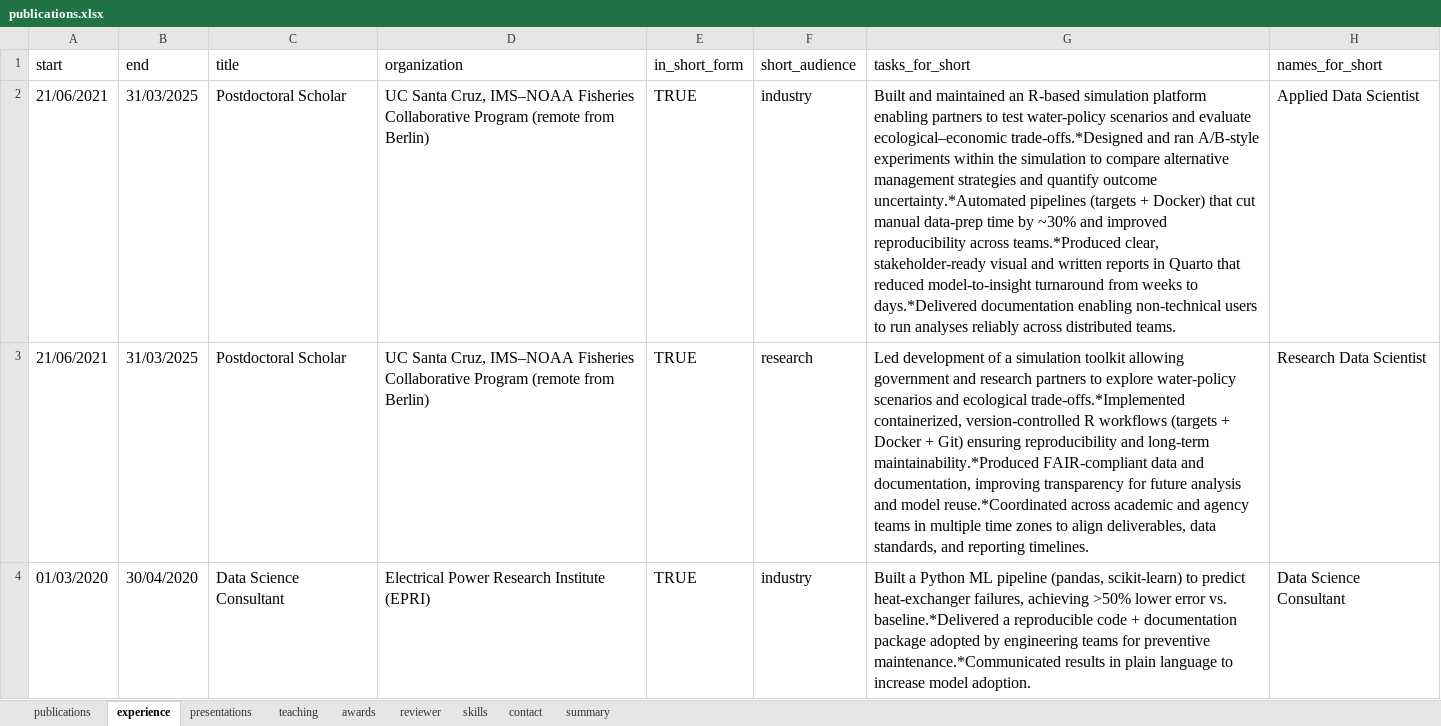
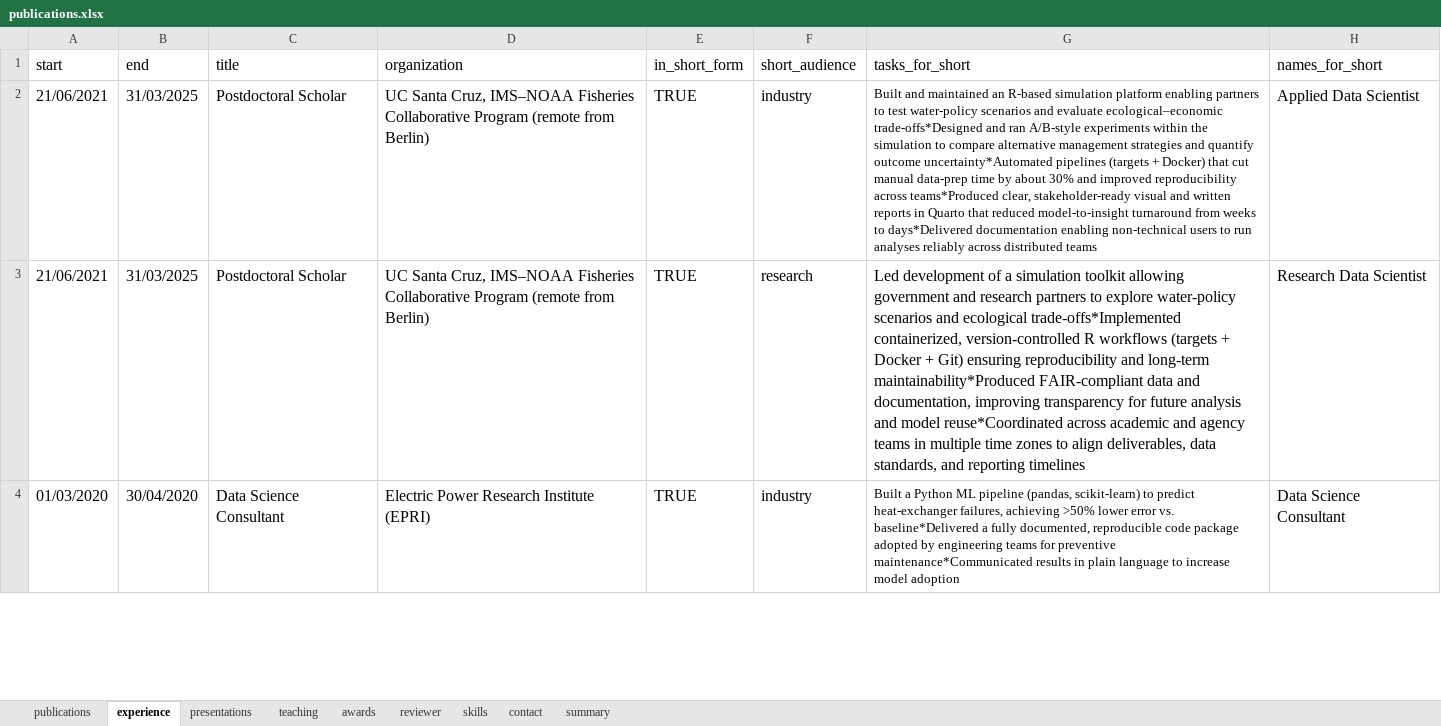
Before and after one commit to mrguyperson/homepage, an Excel workbook: cv/publications.xlsx, sheet experience, drawn as a sheet; only a part is shown; values as stored, in another font and other column widths than the file's, no borders; the diff covers the shown part only; the diff names each change by its address in the sheet, - before the commit and + after, or states it on an @@ line.

```diff
--- a/cv/publications.xlsx (sheet experience)
+++ b/cv/publications.xlsx (sheet experience)
-G2 (tasks_for_short): …evaluate ecological–economic trade-offs.*Designed and ran A/B-style experiments within the simulation to compare alternative management strategies and quantify outcome uncertainty.*Automated pipelines (targets + Docker) that cut manual data-prep time by ~30% and improved reproducibility across teams.*Produced clear, stakeholder-ready visual and written reports in Quarto that reduced model-to-insight turnaround from weeks to days.*Delivered documentation enabling non-technical users to run analyses reliably across distributed teams.
+G2 (tasks_for_short): …evaluate ecological–economic trade-offs*Designed and ran A/B-style experiments within the simulation to compare alternative management strategies and quantify outcome uncertainty*Automated pipelines (targets + Docker) that cut manual data-prep time by about 30% and improved reproducibility across teams*Produced clear, stakeholder-ready visual and written reports in Quarto that reduced model-to-insight turnaround from weeks to days*Delivered documentation enabling non-technical users to run analyses reliably across distributed teams
@@ G2 text size: smaller @@
-G3 (tasks_for_short): …and ecological trade-offs.*Implemented containerized, version-controlled R workflows (targets + Docker + Git) ensuring reproducibility and long-term maintainability.*Produced FAIR-compliant data and documentation, improving transparency for future analysis and model reuse.*Coordinated across academic and agency teams in multiple time zones to align deliverables, data standards, and reporting timelines.
+G3 (tasks_for_short): …and ecological trade-offs*Implemented containerized, version-controlled R workflows (targets + Docker + Git) ensuring reproducibility and long-term maintainability*Produced FAIR-compliant data and documentation, improving transparency for future analysis and model reuse*Coordinated across academic and agency teams in multiple time zones to align deliverables, data standards, and reporting timelines
-D4 (organization): Electrical Power Research Institute (EPRI)
+D4 (organization): Electric Power Research Institute (EPRI)
-G4 (tasks_for_short): …error vs. baseline.*Delivered a reproducible code + documentation package adopted by engineering teams for preventive maintenance.*Communicated results in plain language to increase model adoption.
+G4 (tasks_for_short): …error vs. baseline*Delivered a fully documented, reproducible code package adopted by engineering teams for preventive maintenance*Communicated results in plain language to increase model adoption
@@ G4 text size: smaller @@
```
Also changed, not shown: 3 edited cells elsewhere in this sheet, sheet skills, sheet summary, formulas that keep their value, 4 other files.
